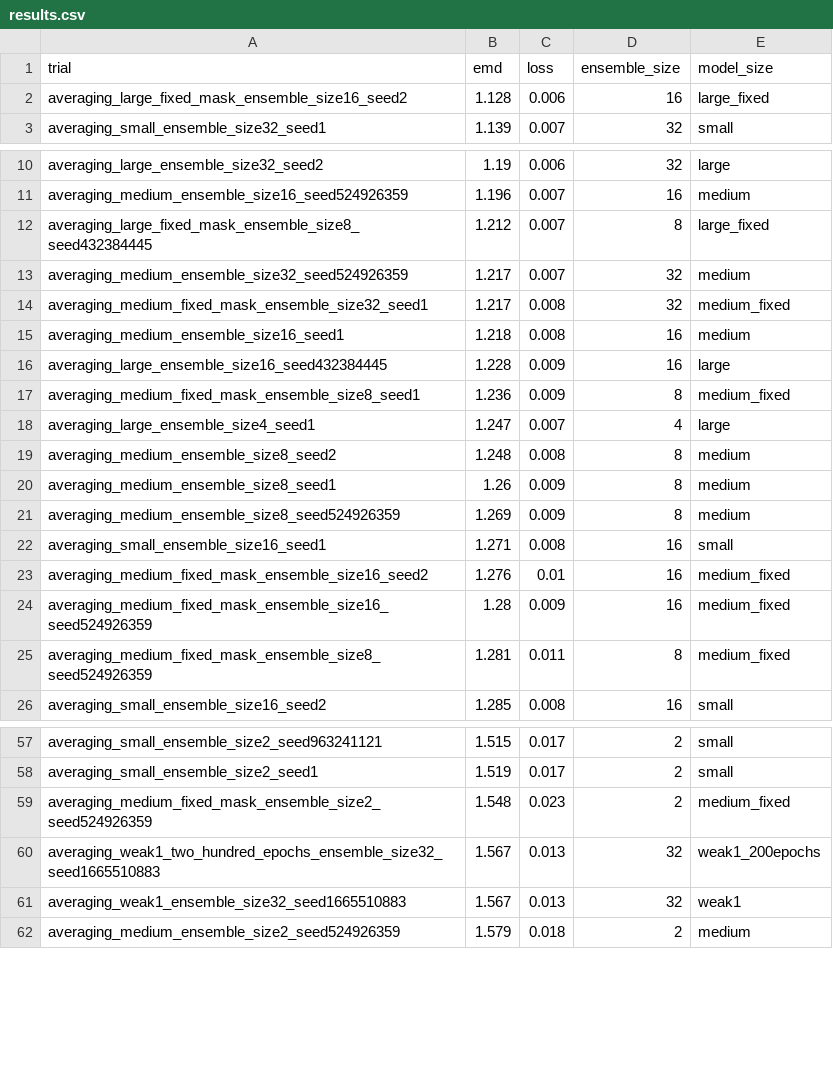
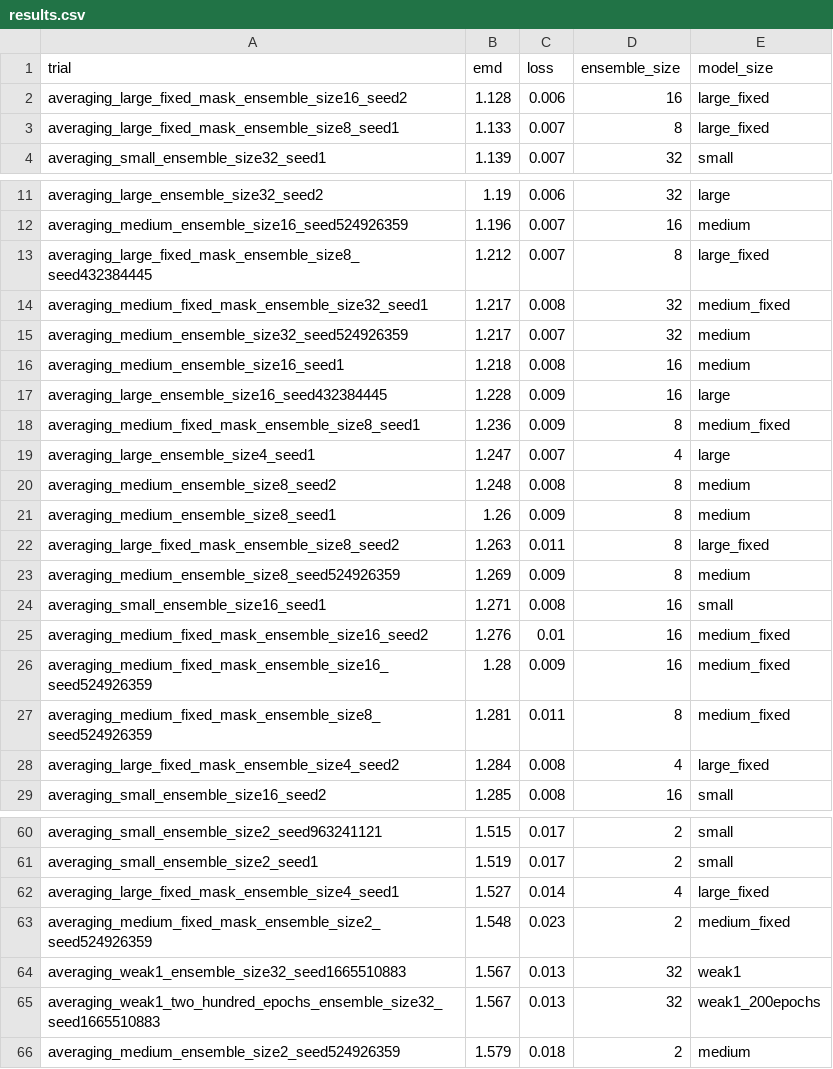
Before and after one commit to oliviaweng/logicnets, a CSV file: examples/hgcal_autoencoder/averaging/results.csv, drawn as a sheet; only a part is shown, gaps mark what is left out; the diff covers the shown part only.

Commit message:
compile averaging results. setup small fixed mask averaging

```diff
--- a/examples/hgcal_autoencoder/averaging/results.csv
+++ b/examples/hgcal_autoencoder/averaging/results.csv
@@ -2,2 +2,3 @@ trial,emd,loss,ensemble_size,model_size
 averaging_large_fixed_mask_ensemble_size16_seed2,1.128,0.006,16,large_fixed
+averaging_large_fixed_mask_ensemble_size8_seed1,1.133,0.007,8,large_fixed
 averaging_small_ensemble_size32_seed1,1.139,0.007,32,small
@@ -12,4 +13,4 @@ averaging_medium_ensemble_size16_seed524926359,1.196,0.007,16,medium
 averaging_large_fixed_mask_ensemble_size8_seed432384445,1.212,0.007,8,large_fixed
+averaging_medium_fixed_mask_ensemble_size32_seed1,1.217,0.008,32,medium_fixed
 averaging_medium_ensemble_size32_seed524926359,1.217,0.007,32,medium
-averaging_medium_fixed_mask_ensemble_size32_seed1,1.217,0.008,32,medium_fixed
 averaging_medium_ensemble_size16_seed1,1.218,0.008,16,medium
@@ -20,2 +21,3 @@ averaging_medium_ensemble_size8_seed2,1.248,0.008,8,medium
 averaging_medium_ensemble_size8_seed1,1.26,0.009,8,medium
+averaging_large_fixed_mask_ensemble_size8_seed2,1.263,0.011,8,large_fixed
 averaging_medium_ensemble_size8_seed524926359,1.269,0.009,8,medium
@@ -25,2 +27,3 @@ averaging_medium_fixed_mask_ensemble_size16_seed524926359,1.28,0.009,16,medium_f
 averaging_medium_fixed_mask_ensemble_size8_seed524926359,1.281,0.011,8,medium_fixed
+averaging_large_fixed_mask_ensemble_size4_seed2,1.284,0.008,4,large_fixed
 averaging_small_ensemble_size16_seed2,1.285,0.008,16,small
@@ -58,5 +61,6 @@ averaging_small_ensemble_size2_seed963241121,1.515,0.017,2,small
 averaging_small_ensemble_size2_seed1,1.519,0.017,2,small
+averaging_large_fixed_mask_ensemble_size4_seed1,1.527,0.014,4,large_fixed
 averaging_medium_fixed_mask_ensemble_size2_seed524926359,1.548,0.023,2,medium_fixed
+averaging_weak1_ensemble_size32_seed1665510883,1.567,0.013,32,weak1
 averaging_weak1_two_hundred_epochs_ensemble_size32_seed1665510883,1.567,0.013,32,weak1_200epochs
-averaging_weak1_ensemble_size32_seed1665510883,1.567,0.013,32,weak1
 averaging_medium_ensemble_size2_seed524926359,1.579,0.018,2,medium
```
Also changed, not shown: 8 moved rows elsewhere in this file, 10 other files.
